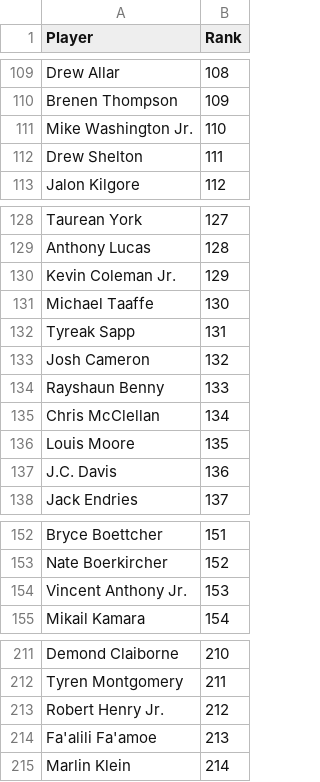
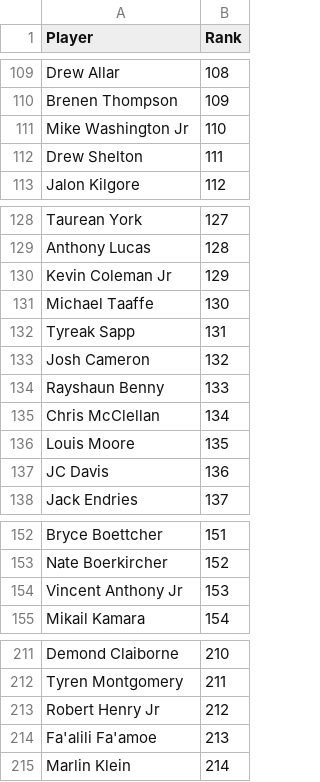
Before and after one commit to tylerhealyy/nfl-mock, a CSV file: rankings/consensus.csv, drawn as a sheet; only a part is shown, gaps mark what is left out; the diff covers the shown part only.

```diff
--- a/rankings/consensus.csv
+++ b/rankings/consensus.csv
@@ -110,3 +110,3 @@ Drew Allar,108
 Brenen Thompson,109
-Mike Washington Jr.,110
+Mike Washington Jr,110
 Drew Shelton,111
@@ -129,3 +129,3 @@ Taurean York,127
 Anthony Lucas,128
-Kevin Coleman Jr.,129
+Kevin Coleman Jr,129
 Michael Taaffe,130
@@ -136,3 +136,3 @@ Chris McClellan,134
 Louis Moore,135
-J.C. Davis,136
+JC Davis,136
 Jack Endries,137
@@ -153,3 +153,3 @@ Bryce Boettcher,151
 Nate Boerkircher,152
-Vincent Anthony Jr.,153
+Vincent Anthony Jr,153
 Mikail Kamara,154
@@ -212,3 +212,3 @@ Demond Claiborne,210
 Tyren Montgomery,211
-Robert Henry Jr.,212
+Robert Henry Jr,212
 Fa'alili Fa'amoe,213
```
Also changed, not shown: 35 edited cells elsewhere in this file, 1 other file.
